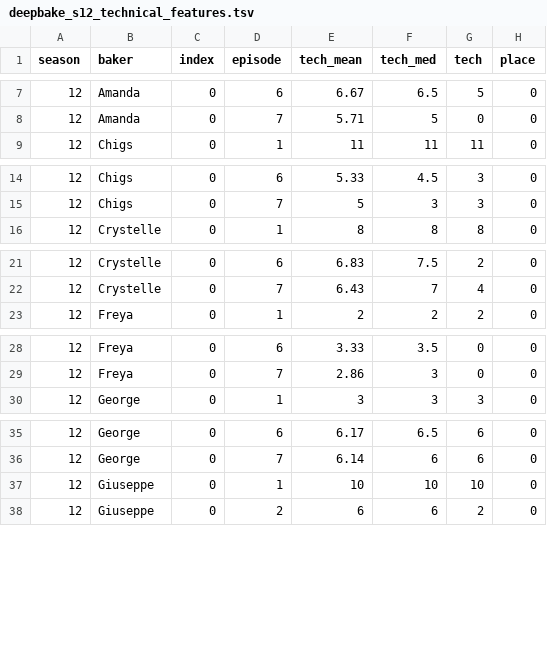
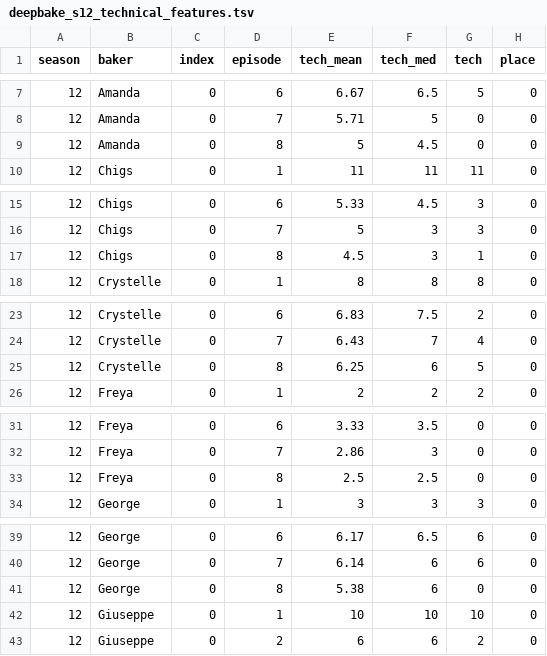
Before and after one commit to dantaki/DeepBake, a TSV file: NOTEBOOKS/S12/deepbake_s12_technical_features.tsv, drawn as a sheet; only a part is shown, gaps mark what is left out; the diff covers the shown part only; the diff names each change by its address in the sheet, - before the commit and + after, or states it on an @@ line.

```diff
--- a/NOTEBOOKS/S12/deepbake_s12_technical_features.tsv
+++ b/NOTEBOOKS/S12/deepbake_s12_technical_features.tsv
+row 9: 12 | Amanda | 0 | 8 | 5 | 4.5 | 0 | 0
+row 17: 12 | Chigs | 0 | 8 | 4.5 | 3 | 1 | 0
+row 25: 12 | Crystelle | 0 | 8 | 6.25 | 6 | 5 | 0
+row 33: 12 | Freya | 0 | 8 | 2.5 | 2.5 | 0 | 0
+row 41: 12 | George | 0 | 8 | 5.38 | 6 | 0 | 0
```
Also changed, not shown: 7 added rows elsewhere in this file, 12 other files.
